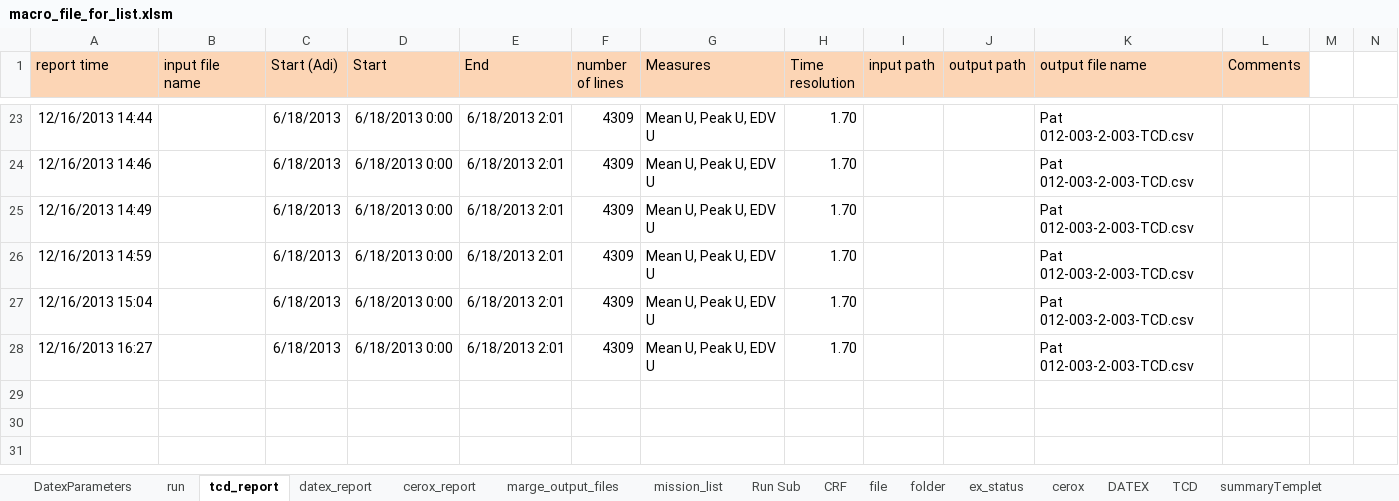
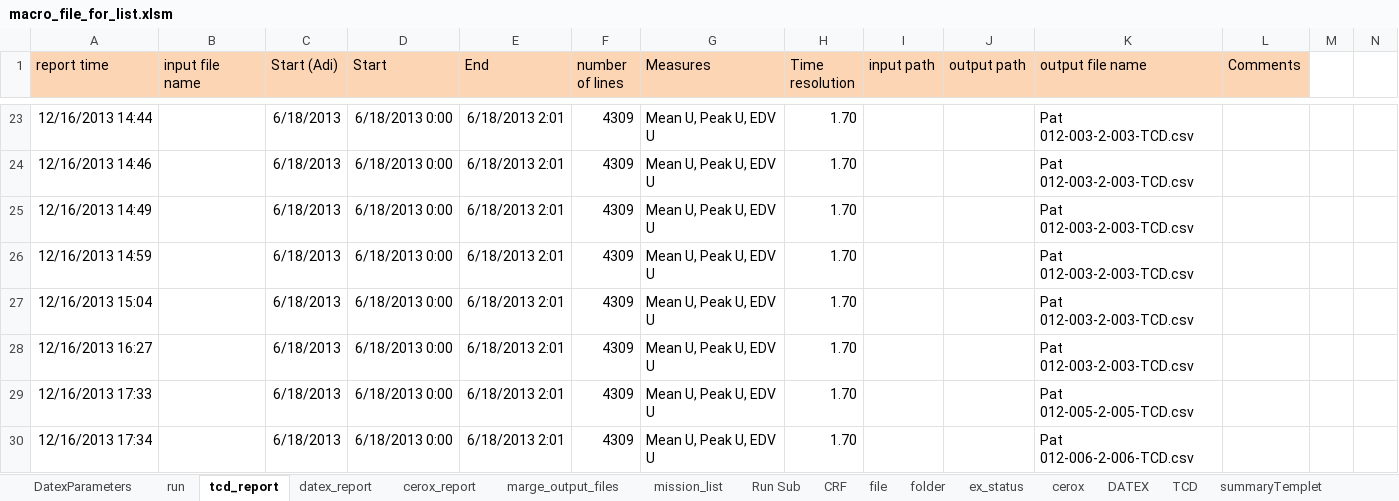
Before and after one commit to nimosc/macro_file2, an Excel workbook: macro_file_for_list.xlsm, sheet tcd_report, drawn as a sheet; only a part is shown, gaps mark what is left out; values as stored, in another font and other column widths than the file's, no borders; rows hold the shown columns only; the diff names each change by its address in the sheet, - before the commit and + after, or states it on an @@ line.

```diff
--- a/macro_file_for_list.xlsm (sheet tcd_report)
+++ b/macro_file_for_list.xlsm (sheet tcd_report)
+row 29: 12/16/2013 17:33 |  | 6/18/2013 | 6/18/2013 0:00 | 6/18/2013 2:01 | 4309 | Mean U, Peak U, EDV U | 1.70 |  |  | Pat 012-005-2-005-TCD.csv
+row 30: 12/16/2013 17:34 |  | 6/18/2013 | 6/18/2013 0:00 | 6/18/2013 2:01 | 4309 | Mean U, Peak U, EDV U | 1.70 |  |  | Pat 012-006-2-006-TCD.csv
```
Also changed, not shown: sheet file, sheet cerox_report, sheet datex_report, sheet mission_list, sheet folder, sheet DatexParameters, hidden cells, charts or pictures.
